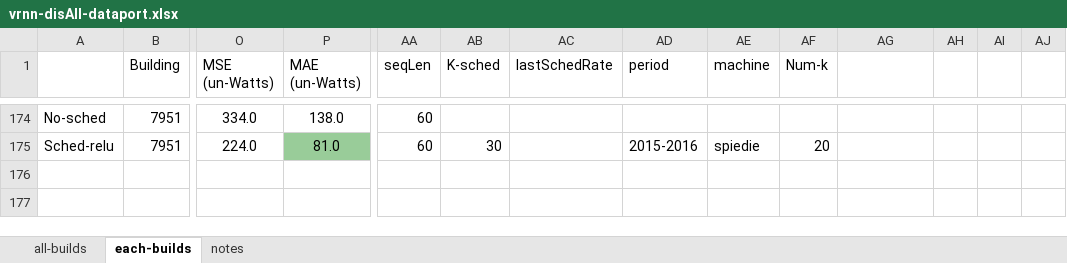
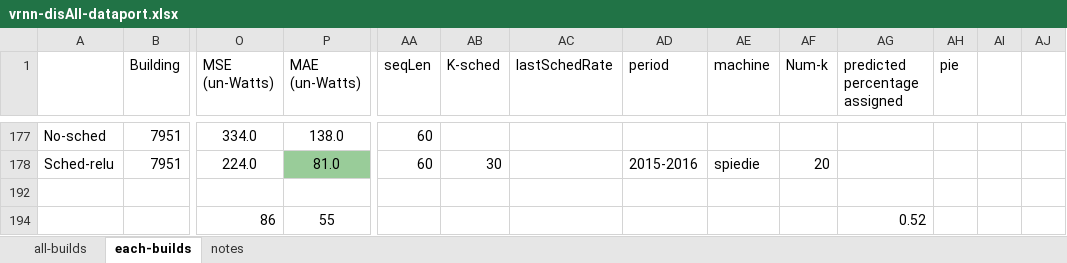
Before and after one commit to gissemari/Disaggregation-PecanStreet, an Excel workbook: VRNN_theano_version/output/vrnn-disAll-dataport.xlsx, sheet each-builds, drawn as a sheet; only a part is shown, gaps mark what is left out; values as stored, in another font and other column widths than the file's, no borders; rows hold the shown columns only; the diff covers the shown part only; the diff names each change by its address in the sheet, - before the commit and + after, or states it on an @@ line.

```diff
--- a/VRNN_theano_version/output/vrnn-disAll-dataport.xlsx (sheet each-builds)
+++ b/VRNN_theano_version/output/vrnn-disAll-dataport.xlsx (sheet each-builds)
-AG1: (empty)
+AG1: predicted percentage assigned
-AH1: (empty)
+AH1: pie
+row 192: (empty)
+row 194:  |  | 86 | 55 |  |  |  |  |  |  | 0.52
```
Also changed, not shown: 4 added rows and 43 edited cells elsewhere in this sheet, FinalResults-dataport.xlsx, VRNN_theano_version/output/vrnn-dis1-dataport.xlsx, 5 other files.
